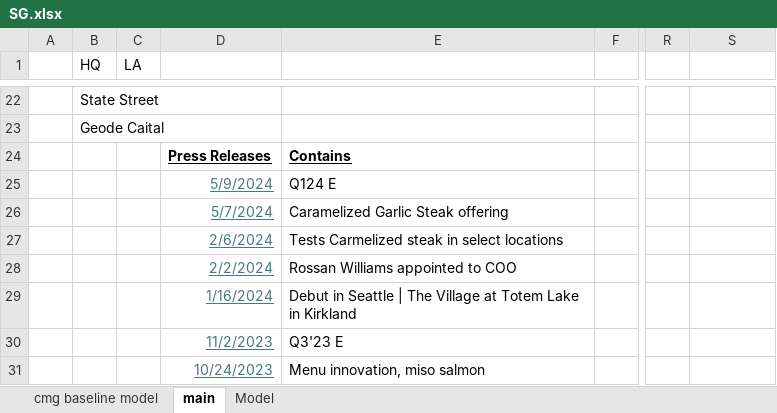
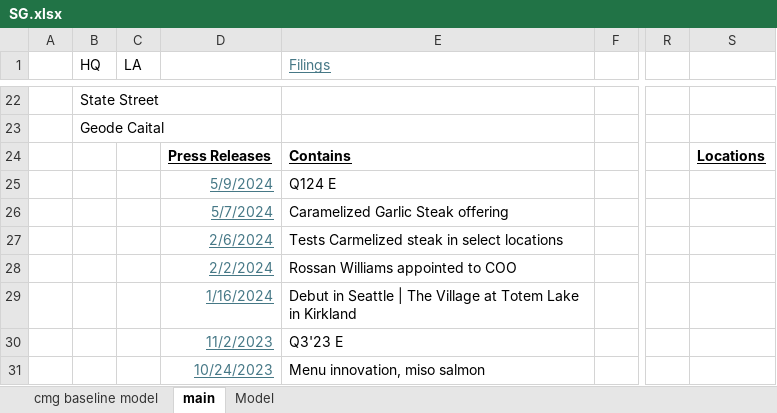
Before and after one commit to jameelbrannon/EquityResearch, an Excel workbook: SG.xlsx, sheet main, drawn as a sheet; only a part is shown, gaps mark what is left out; values as stored, in another font and other column widths than the file's, no borders; the diff names each change by its address in the sheet, - before the commit and + after, or states it on an @@ line.

```diff
--- a/SG.xlsx (sheet main)
+++ b/SG.xlsx (sheet main)
-E1: (empty)
+E1: Filings
-S24: (empty)
+S24: Locations
```
Also changed, not shown: sheet Model.
